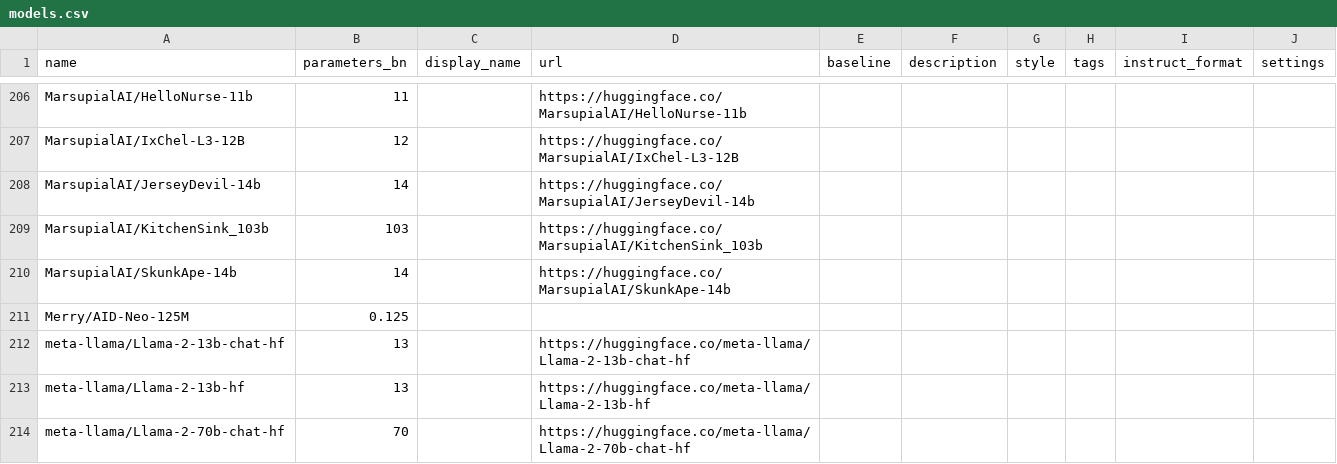
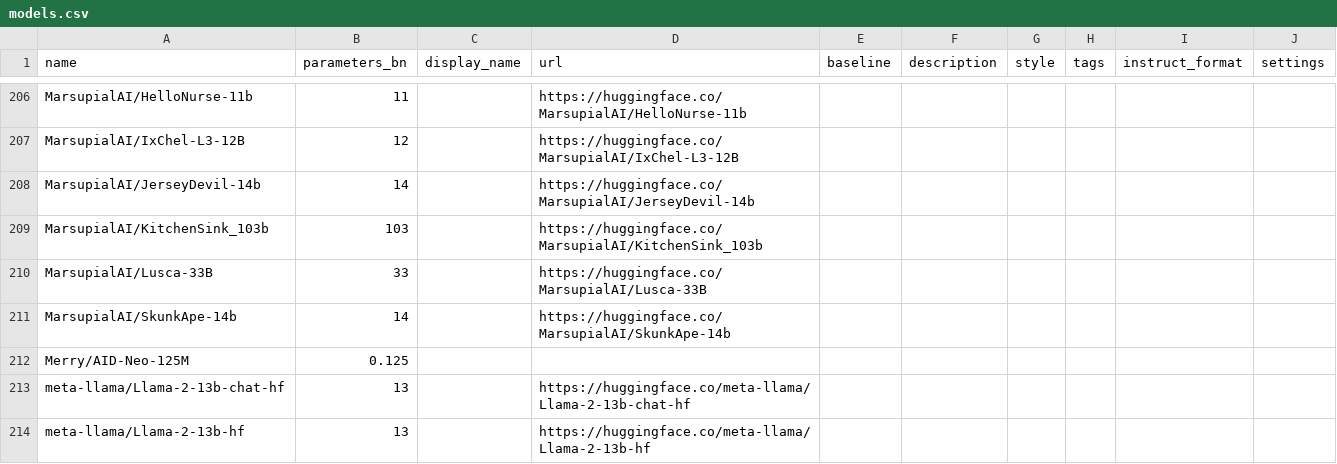
Before and after one commit to Haidra-Org/AI-Horde-text-model-reference, a CSV file: models.csv, drawn as a sheet; only a part is shown, gaps mark what is left out; the shorter side is filled out with more unchanged rows.

Commit message:
lusca 33b

```diff
--- a/models.csv
+++ b/models.csv
@@ -209,2 +209,3 @@ MarsupialAI/JerseyDevil-14b,14,,https://huggingface.co/MarsupialAI/JerseyDevil-1
 MarsupialAI/KitchenSink_103b,103,,https://huggingface.co/MarsupialAI/KitchenSink_103b,,,,,,
+MarsupialAI/Lusca-33B,33,,https://huggingface.co/MarsupialAI/Lusca-33B,,,,,,
 MarsupialAI/SkunkApe-14b,14,,https://huggingface.co/MarsupialAI/SkunkApe-14b,,,,,,
```
Also changed, not shown: 1 other file.
